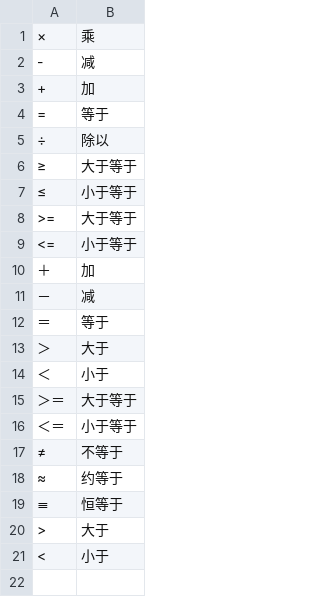
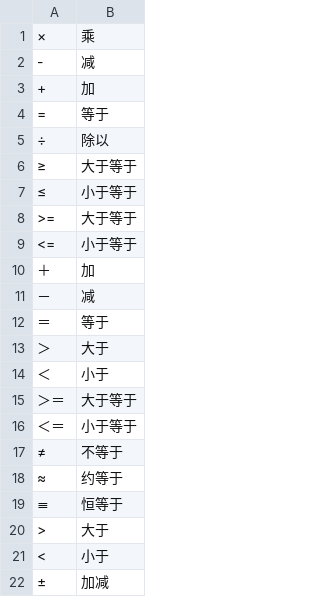
Before and after one commit to hanCChan/llm-tn, a TSV file: wetext/tn/chinese/data/math/operator.tsv, drawn as a sheet.

```diff
--- a/wetext/tn/chinese/data/math/operator.tsv
+++ b/wetext/tn/chinese/data/math/operator.tsv
@@ -21 +21,2 @@
 <	小于
+±	加减
```
Also changed, not shown: 1 other file.
